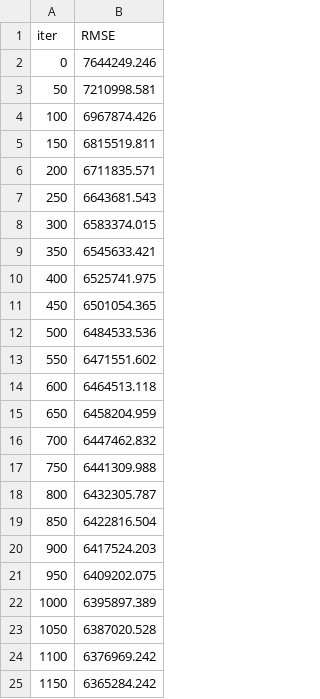
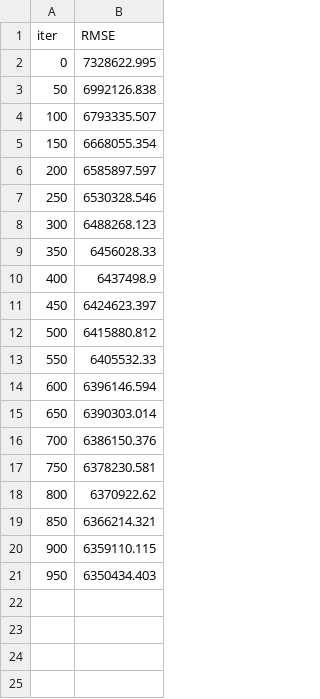
Before and after one commit to gianIucca/santander_value_prediction, a TSV file: catboost_info/test_error.tsv, drawn as a sheet.

```diff
--- a/catboost_info/test_error.tsv
+++ b/catboost_info/test_error.tsv
@@ -1,25 +1,21 @@
 iter	RMSE
-0	7644249.246
-50	7210998.581
-100	6967874.426
-150	6815519.811
-200	6711835.571
-250	6643681.543
-300	6583374.015
-350	6545633.421
-400	6525741.975
-450	6501054.365
-500	6484533.536
-550	6471551.602
-600	6464513.118
-650	6458204.959
-700	6447462.832
-750	6441309.988
-800	6432305.787
-850	6422816.504
-900	6417524.203
-950	6409202.075
-1000	6395897.389
-1050	6387020.528
-1100	6376969.242
-1150	6365284.242
+0	7328622.995
+50	6992126.838
+100	6793335.507
+150	6668055.354
+200	6585897.597
+250	6530328.546
+300	6488268.123
+350	6456028.33
+400	6437498.9
+450	6424623.397
+500	6415880.812
+550	6405532.33
+600	6396146.594
+650	6390303.014
+700	6386150.376
+750	6378230.581
+800	6370922.62
+850	6366214.321
+900	6359110.115
+950	6350434.403
```
Also changed, not shown: 6 other files.
